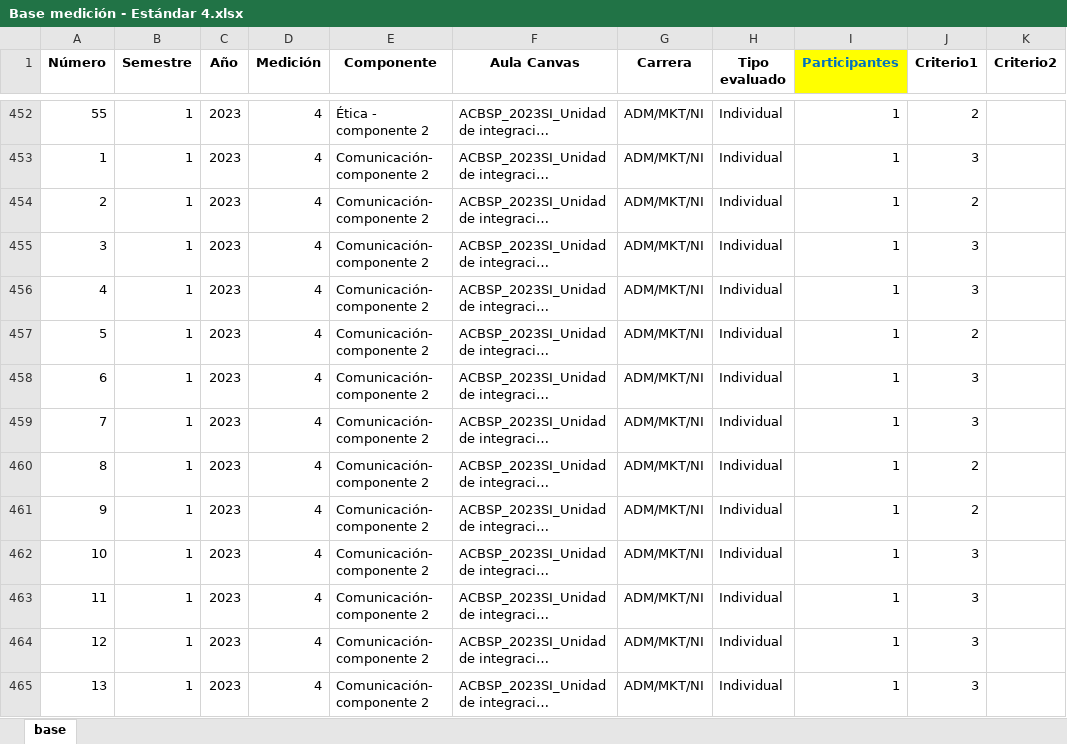
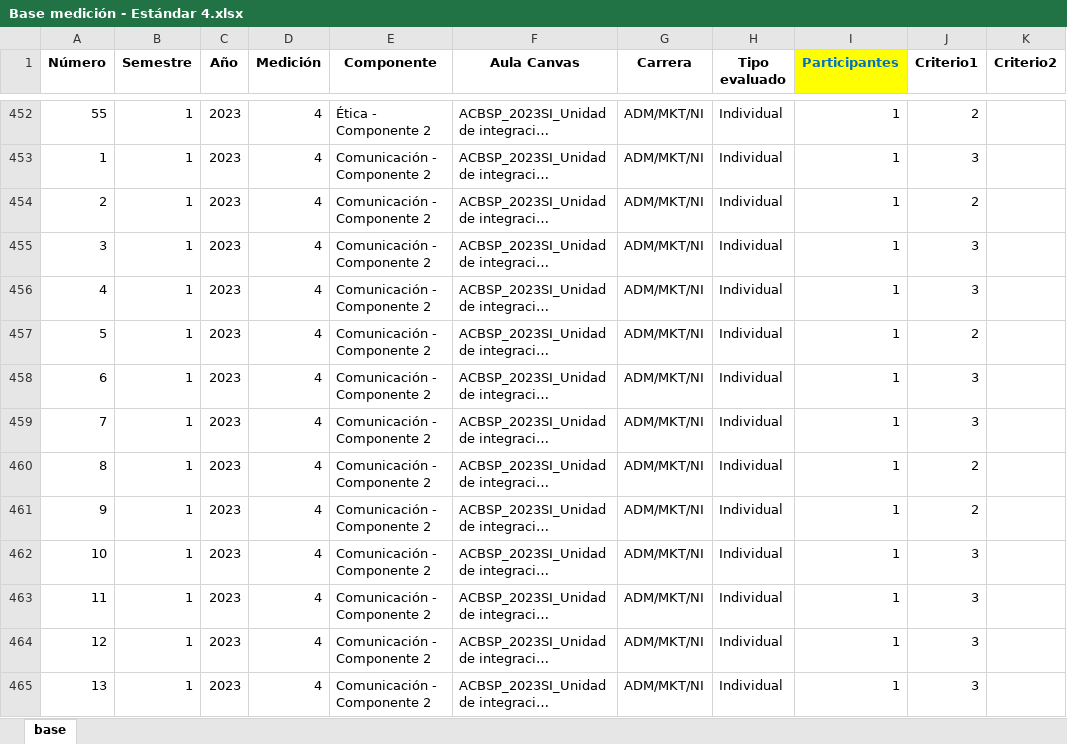
Before and after one commit to livinoa1980/ACBSP_Est4, an Excel workbook: Base medición - Estándar 4.xlsx, sheet base, drawn as a sheet; only a part is shown, gaps mark what is left out; long unchanged cells end in …; values as stored, in another font and other column widths than the file's, no borders; the diff covers the shown part only; the diff names each change by its address in the sheet, - before the commit and + after, or states it on an @@ line.

```diff
--- a/Base medición - Estándar 4.xlsx (sheet base)
+++ b/Base medición - Estándar 4.xlsx (sheet base)
-E452 (Componente): Ética - componente 2
+E452 (Componente): Ética - Componente 2
-E453:E465 (Componente): Comunicación- componente 2
+E453:E465 (Componente): Comunicación - Componente 2
```
Also changed, not shown: 525 edited cells elsewhere in this sheet.
